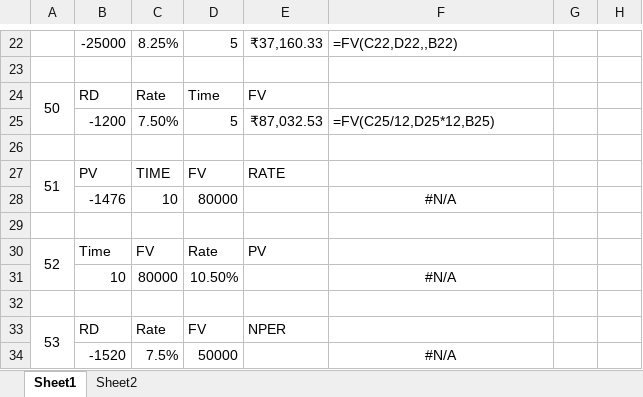
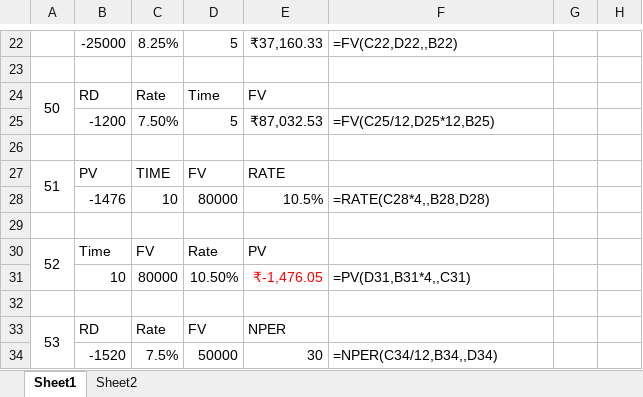
Before and after one commit to varunesharasu/Excel, an Excel workbook: Financial Functions/FINANCIAL FUNCTIONS QUESTIONS.xlsx, sheet Sheet1, drawn as a sheet; only a part is shown, gaps mark what is left out; values as stored, in another font and other column widths than the file's, no borders; charts and pictures not drawn; the diff names each change by its address in the sheet, - before the commit and + after, or states it on an @@ line.

Commit message:
Updated FINANCIAL FUNCTIONS QUESTIONS.xlsx

```diff
--- a/Financial Functions/FINANCIAL FUNCTIONS QUESTIONS.xlsx (sheet Sheet1)
+++ b/Financial Functions/FINANCIAL FUNCTIONS QUESTIONS.xlsx (sheet Sheet1)
-E28: (empty)
+E28: 10.5%
-F28: #N/A
+F28: =RATE(C28*4,,B28,D28)
-F28 alignment: center
+F28 alignment: left
-E31: (empty)
+E31: ₹-1,476.05
-F31: #N/A
+F31: =PV(D31,B31*4,,C31)
-F31 alignment: center
+F31 alignment: left
-E34: (empty)
+E34: 30
-F34: #N/A
+F34: =NPER(C34/12,B34,,D34)
-F34 alignment: center
+F34 alignment: left
```
